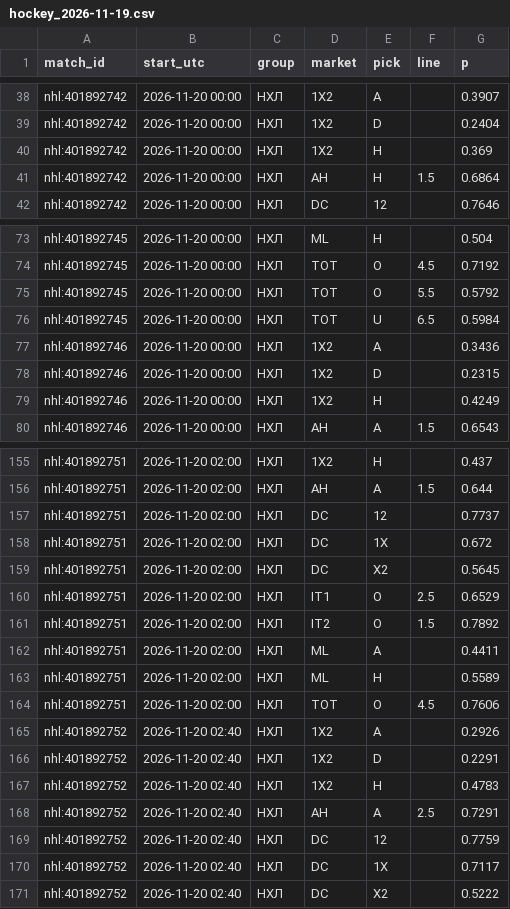
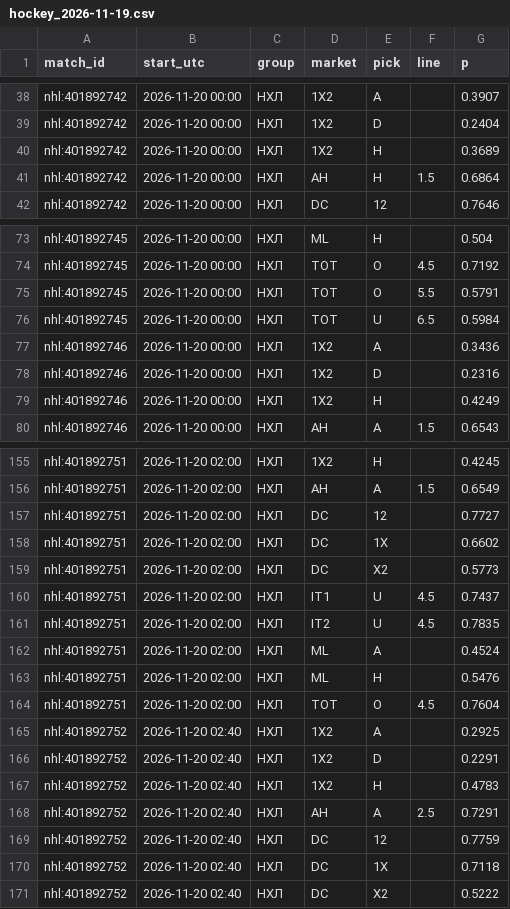
Before and after one commit to vassoffat-cell/tennisbot, a CSV file: hockey/data/seal/hockey_2026-11-19.csv, drawn as a sheet; only a part is shown, gaps mark what is left out; the diff covers the shown part only; the diff names each change by its address in the sheet, - before the commit and + after, or states it on an @@ line.

```diff
--- a/hockey/data/seal/hockey_2026-11-19.csv
+++ b/hockey/data/seal/hockey_2026-11-19.csv
-G40 (p): 0.369
+G40 (p): 0.3689
-G75 (p): 0.5792
+G75 (p): 0.5791
-G78 (p): 0.2315
+G78 (p): 0.2316
-G155 (p): 0.437
+G155 (p): 0.4245
-G156 (p): 0.644
+G156 (p): 0.6549
-G157 (p): 0.7737
+G157 (p): 0.7727
-G158 (p): 0.672
+G158 (p): 0.6602
-G159 (p): 0.5645
+G159 (p): 0.5773
-E160:E161 (pick): O
+E160:E161 (pick): U
-F160 (line): 2.5
+F160 (line): 4.5
-G160 (p): 0.6529
+G160 (p): 0.7437
-F161 (line): 1.5
+F161 (line): 4.5
-G161 (p): 0.7892
+G161 (p): 0.7835
-G162 (p): 0.4411
+G162 (p): 0.4524
-G163 (p): 0.5589
+G163 (p): 0.5476
-G164 (p): 0.7606
+G164 (p): 0.7604
-G165 (p): 0.2926
+G165 (p): 0.2925
-G170 (p): 0.7117
+G170 (p): 0.7118
```
Also changed, not shown: 37 edited cells elsewhere in this file, data/shadow/tennis_2026-11.csv, 6 other files.
